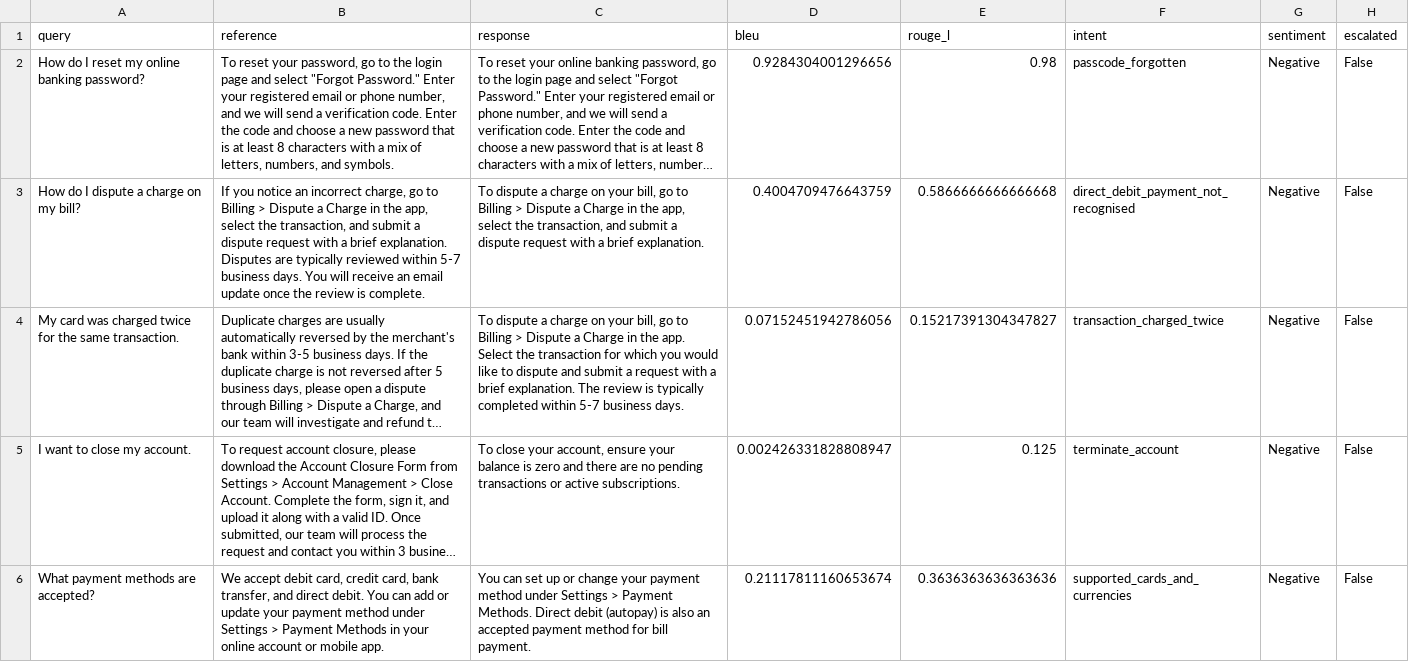
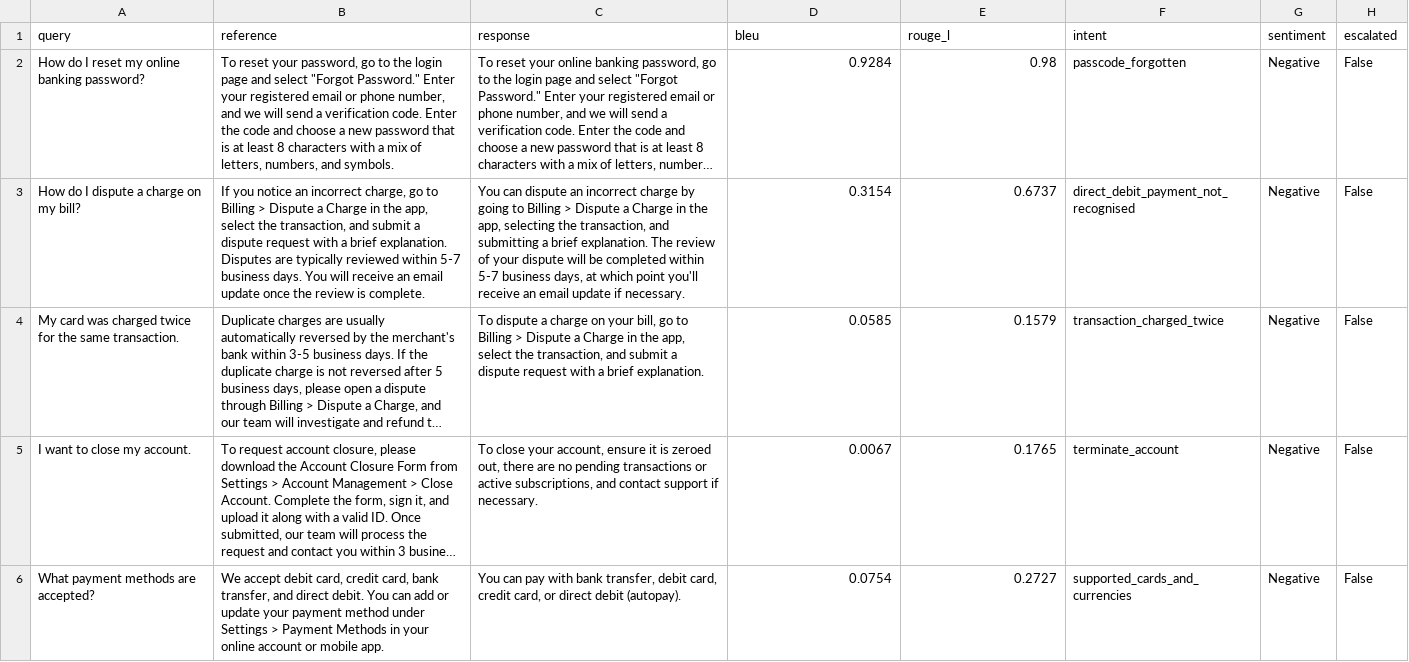
Before and after one commit to kaveesha4890/Intelligent-Customer-Support-Chatbot, a CSV file: evaluation/results.csv, drawn as a sheet; only a part is shown; long unchanged cells end in …; the diff covers the shown part only; the diff names each change by its address in the sheet, - before the commit and + after, or states it on an @@ line.

```diff
--- a/evaluation/results.csv
+++ b/evaluation/results.csv
-D2 (bleu): 0.9284304001296656
+D2 (bleu): 0.9284
-C3 (response): To dispute a charge on your bill, go to Billing > Dispute a Charge in the app, select the transaction, and submit a dispute request with a brief explanation.
+C3 (response): You can dispute an incorrect charge by going to Billing > Dispute a Charge in the app, selecting the transaction, and submitting a brief explanation. The review of your dispute will be completed within 5-7 business days, at which point you'll receive an email update if necessary.
-D3 (bleu): 0.4004709476643759
+D3 (bleu): 0.3154
-E3 (rouge_l): 0.5866666666666668
+E3 (rouge_l): 0.6737
-C4 (response): …in the app. Select the transaction for which you would like to dispute and submit a request with a brief explanation. The review is typically completed within 5-7 business days.
+C4 (response): …in the app, select the transaction, and submit a dispute request with a brief explanation.
-D4 (bleu): 0.07152451942786056
+D4 (bleu): 0.0585
-E4 (rouge_l): 0.15217391304347827
+E4 (rouge_l): 0.1579
-C5 (response): …account, ensure your balance is zero and there are no pending transactions or active subscriptions.
+C5 (response): …account, ensure it is zeroed out, there are no pending transactions or active subscriptions, and contact support if necessary.
-D5 (bleu): 0.002426331828808947
+D5 (bleu): 0.0067
-E5 (rouge_l): 0.125
+E5 (rouge_l): 0.1765
-C6 (response): You can set up or change your payment method under Settings > Payment Methods. Direct debit (autopay) is also an accepted payment method for bill payment.
+C6 (response): You can pay with bank transfer, debit card, credit card, or direct debit (autopay).
-D6 (bleu): 0.21117811160653674
+D6 (bleu): 0.0754
-E6 (rouge_l): 0.3636363636363636
+E6 (rouge_l): 0.2727
```
Also changed, not shown: 15 edited cells elsewhere in this file, 9 other files.
